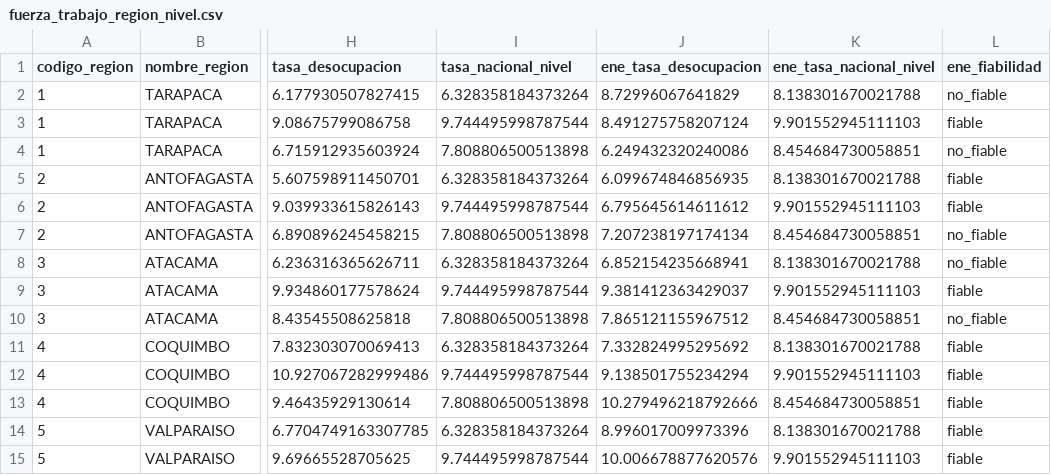
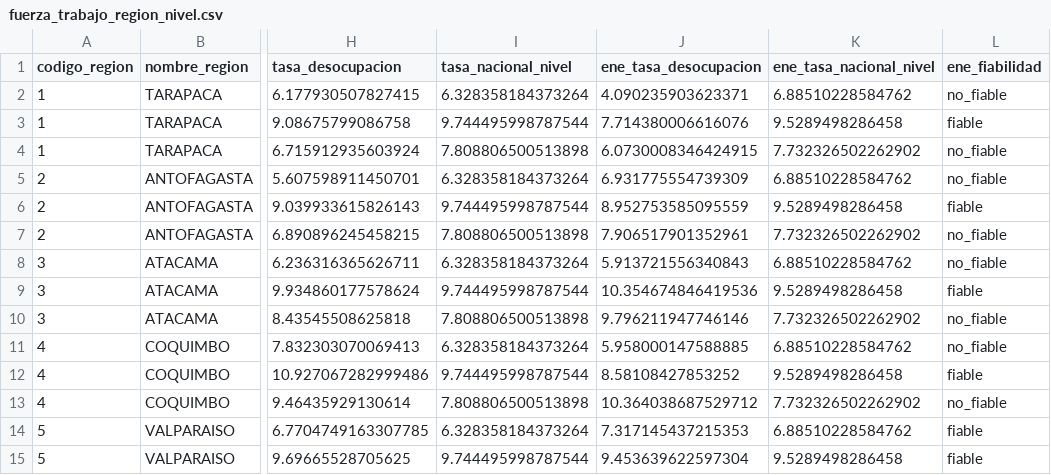
Before and after one commit to joaomunoz/mapa-laboral-chile, a CSV file: src/Analisis/JOINS/Fuerza_Trabajo_Region_Nivel/Salida/fuerza_trabajo_region_nivel.csv, drawn as a sheet; only a part is shown, gaps mark what is left out; the diff covers the shown part only; the diff names each change by its address in the sheet, - before the commit and + after, or states it on an @@ line.

```diff
--- a/src/Analisis/JOINS/Fuerza_Trabajo_Region_Nivel/Salida/fuerza_trabajo_region_nivel.csv
+++ b/src/Analisis/JOINS/Fuerza_Trabajo_Region_Nivel/Salida/fuerza_trabajo_region_nivel.csv
-J2 (ene_tasa_desocupacion): 8.72996067641829
+J2 (ene_tasa_desocupacion): 4.090235903623371
-K2 (ene_tasa_nacional_nivel): 8.138301670021788
+K2 (ene_tasa_nacional_nivel): 6.88510228584762
-J3 (ene_tasa_desocupacion): 8.491275758207124
+J3 (ene_tasa_desocupacion): 7.714380006616076
-K3 (ene_tasa_nacional_nivel): 9.901552945111103
+K3 (ene_tasa_nacional_nivel): 9.5289498286458
-J4 (ene_tasa_desocupacion): 6.249432320240086
+J4 (ene_tasa_desocupacion): 6.0730008346424915
-K4 (ene_tasa_nacional_nivel): 8.454684730058851
+K4 (ene_tasa_nacional_nivel): 7.732326502262902
-J5 (ene_tasa_desocupacion): 6.099674846856935
+J5 (ene_tasa_desocupacion): 6.931775554739309
-K5 (ene_tasa_nacional_nivel): 8.138301670021788
+K5 (ene_tasa_nacional_nivel): 6.88510228584762
-L5 (ene_fiabilidad): fiable
+L5 (ene_fiabilidad): no_fiable
-J6 (ene_tasa_desocupacion): 6.795645614611612
+J6 (ene_tasa_desocupacion): 8.952753585095559
-K6 (ene_tasa_nacional_nivel): 9.901552945111103
+K6 (ene_tasa_nacional_nivel): 9.5289498286458
-J7 (ene_tasa_desocupacion): 7.207238197174134
+J7 (ene_tasa_desocupacion): 7.906517901352961
-K7 (ene_tasa_nacional_nivel): 8.454684730058851
+K7 (ene_tasa_nacional_nivel): 7.732326502262902
-J8 (ene_tasa_desocupacion): 6.852154235668941
+J8 (ene_tasa_desocupacion): 5.913721556340843
-K8 (ene_tasa_nacional_nivel): 8.138301670021788
+K8 (ene_tasa_nacional_nivel): 6.88510228584762
-J9 (ene_tasa_desocupacion): 9.381412363429037
+J9 (ene_tasa_desocupacion): 10.354674846419536
-K9 (ene_tasa_nacional_nivel): 9.901552945111103
+K9 (ene_tasa_nacional_nivel): 9.5289498286458
-J10 (ene_tasa_desocupacion): 7.865121155967512
+J10 (ene_tasa_desocupacion): 9.796211947746146
-K10 (ene_tasa_nacional_nivel): 8.454684730058851
+K10 (ene_tasa_nacional_nivel): 7.732326502262902
-J11 (ene_tasa_desocupacion): 7.332824995295692
+J11 (ene_tasa_desocupacion): 5.958000147588885
-K11 (ene_tasa_nacional_nivel): 8.138301670021788
+K11 (ene_tasa_nacional_nivel): 6.88510228584762
-L11 (ene_fiabilidad): fiable
+L11 (ene_fiabilidad): no_fiable
-J12 (ene_tasa_desocupacion): 9.138501755234294
+J12 (ene_tasa_desocupacion): 8.58108427853252
-K12 (ene_tasa_nacional_nivel): 9.901552945111103
+K12 (ene_tasa_nacional_nivel): 9.5289498286458
-J13 (ene_tasa_desocupacion): 10.279496218792666
+J13 (ene_tasa_desocupacion): 10.364038687529712
-K13 (ene_tasa_nacional_nivel): 8.454684730058851
+K13 (ene_tasa_nacional_nivel): 7.732326502262902
-L13 (ene_fiabilidad): fiable
+L13 (ene_fiabilidad): no_fiable
-J14 (ene_tasa_desocupacion): 8.996017009973396
+J14 (ene_tasa_desocupacion): 7.317145437215353
-K14 (ene_tasa_nacional_nivel): 8.138301670021788
+K14 (ene_tasa_nacional_nivel): 6.88510228584762
-J15 (ene_tasa_desocupacion): 10.006678877620576
+J15 (ene_tasa_desocupacion): 9.453639622597304
-K15 (ene_tasa_nacional_nivel): 9.901552945111103
+K15 (ene_tasa_nacional_nivel): 9.5289498286458
```
Also changed, not shown: 74 edited cells elsewhere in this file, src/Analisis/Calculos_control/ocupados_region_actividad/Salida/ocupados_region_actividad.csv, src/Analisis/JOINS/Concentracion_Region_Actividad/Salida/concentracion_region_actividad.csv, 21 other files.
